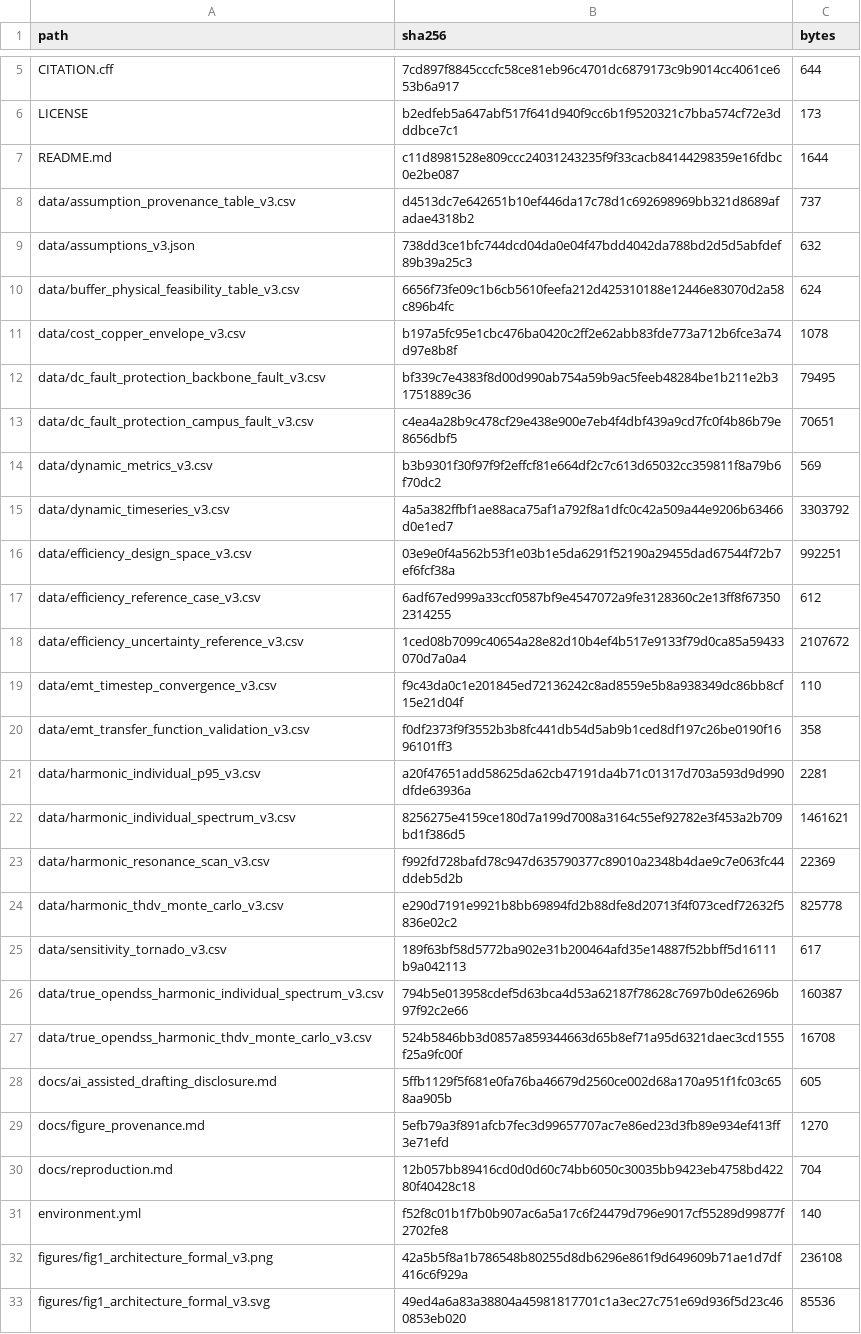
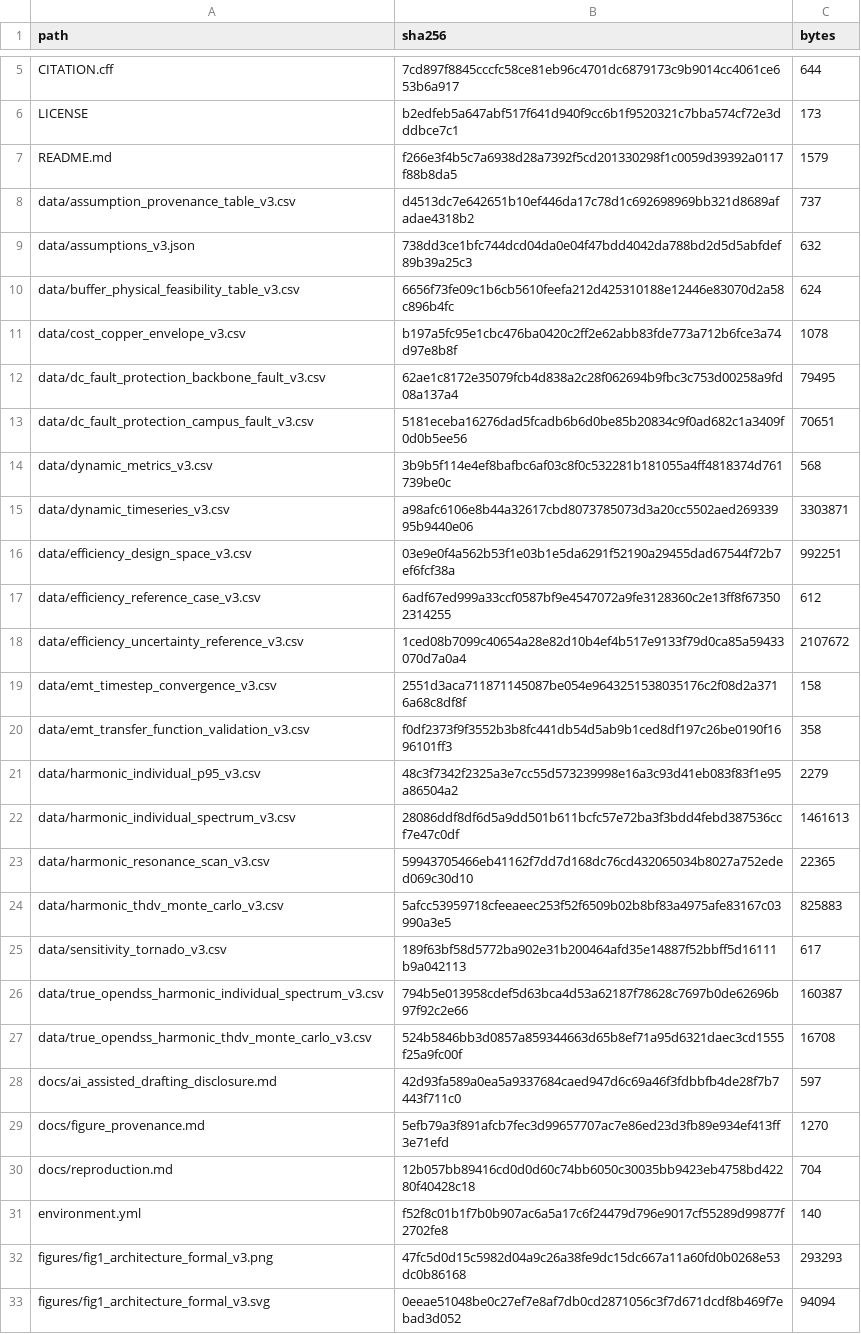
Before and after one commit to SavannahY/dc-ai-factory-backbone-reproducibility, a CSV file: MANIFEST_SHA256.csv, drawn as a sheet; only a part is shown, gaps mark what is left out; the diff covers the shown part only.

```diff
--- a/MANIFEST_SHA256.csv
+++ b/MANIFEST_SHA256.csv
@@ -6,3 +6,3 @@ CITATION.cff,7cd897f8845cccfc58ce81eb96c4701dc6879173c9b9014cc4061ce653b6a917,64
 LICENSE,b2edfeb5a647abf517f641d940f9cc6b1f9520321c7bba574cf72e3dddbce7c1,173
-README.md,c11d8981528e809ccc24031243235f9f33cacb84144298359e16fdbc0e2be087,1644
+README.md,f266e3f4b5c7a6938d28a7392f5cd201330298f1c0059d39392a0117f88b8da5,1579
 data/assumption_provenance_table_v3.csv,d4513dc7e642651b10ef446da17c78d1c692698969bb321d8689afadae4318b2,737
@@ -11,6 +11,6 @@ data/buffer_physical_feasibility_table_v3.csv,6656f73fe09c1b6cb5610feefa212d4253
 data/cost_copper_envelope_v3.csv,b197a5fc95e1cbc476ba0420c2ff2e62abb83fde773a712b6fce3a74d97e8b8f,1078
-data/dc_fault_protection_backbone_fault_v3.csv,bf339c7e4383f8d00d990ab754a59b9ac5feeb48284be1b211e2b31751889c36,79495
-data/dc_fault_protection_campus_fault_v3.csv,c4ea4a28b9c478cf29e438e900e7eb4f4dbf439a9cd7fc0f4b86b79e8656dbf5,70651
-data/dynamic_metrics_v3.csv,b3b9301f30f97f9f2effcf81e664df2c7c613d65032cc359811f8a79b6f70dc2,569
-data/dynamic_timeseries_v3.csv,4a5a382ffbf1ae88aca75af1a792f8a1dfc0c42a509a44e9206b63466d0e1ed7,3303792
+data/dc_fault_protection_backbone_fault_v3.csv,62ae1c8172e35079fcb4d838a2c28f062694b9fbc3c753d00258a9fd08a137a4,79495
+data/dc_fault_protection_campus_fault_v3.csv,5181eceba16276dad5fcadb6b6d0be85b20834c9f0ad682c1a3409f0d0b5ee56,70651
+data/dynamic_metrics_v3.csv,3b9b5f114e4ef8bafbc6af03c8f0c532281b181055a4ff4818374d761739be0c,568
+data/dynamic_timeseries_v3.csv,a98afc6106e8b44a32617cbd8073785073d3a20cc5502aed26933995b9440e06,3303871
 data/efficiency_design_space_v3.csv,03e9e0f4a562b53f1e03b1e5da6291f52190a29455dad67544f72b7ef6fcf38a,992251
@@ -18,8 +18,8 @@ data/efficiency_reference_case_v3.csv,6adf67ed999a33ccf0587bf9e4547072a9fe312836
 data/efficiency_uncertainty_reference_v3.csv,1ced08b7099c40654a28e82d10b4ef4b517e9133f79d0ca85a59433070d7a0a4,2107672
-data/emt_timestep_convergence_v3.csv,f9c43da0c1e201845ed72136242c8ad8559e5b8a938349dc86bb8cf15e21d04f,110
+data/emt_timestep_convergence_v3.csv,2551d3aca711871145087be054e9643251538035176c2f08d2a3716a68c8df8f,158
 data/emt_transfer_function_validation_v3.csv,f0df2373f9f3552b3b8fc441db54d5ab9b1ced8df197c26be0190f1696101ff3,358
-data/harmonic_individual_p95_v3.csv,a20f47651add58625da62cb47191da4b71c01317d703a593d9d990dfde63936a,2281
-data/harmonic_individual_spectrum_v3.csv,8256275e4159ce180d7a199d7008a3164c55ef92782e3f453a2b709bd1f386d5,1461621
-data/harmonic_resonance_scan_v3.csv,f992fd728bafd78c947d635790377c89010a2348b4dae9c7e063fc44ddeb5d2b,22369
-data/harmonic_thdv_monte_carlo_v3.csv,e290d7191e9921b8bb69894fd2b88dfe8d20713f4f073cedf72632f5836e02c2,825778
+data/harmonic_individual_p95_v3.csv,48c3f7342f2325a3e7cc55d573239998e16a3c93d41eb083f83f1e95a86504a2,2279
+data/harmonic_individual_spectrum_v3.csv,28086ddf8df6d5a9dd501b611bcfc57e72ba3f3bdd4febd387536ccf7e47c0df,1461613
+data/harmonic_resonance_scan_v3.csv,59943705466eb41162f7dd7d168dc76cd432065034b8027a752eded069c30d10,22365
+data/harmonic_thdv_monte_carlo_v3.csv,5afcc53959718cfeeaeec253f52f6509b02b8bf83a4975afe83167c03990a3e5,825883
 data/sensitivity_tornado_v3.csv,189f63bf58d5772ba902e31b200464afd35e14887f52bbff5d16111b9a042113,617
@@ -27,3 +27,3 @@ data/true_opendss_harmonic_individual_spectrum_v3.csv,794b5e013958cdef5d63bca4d5
 data/true_opendss_harmonic_thdv_monte_carlo_v3.csv,524b5846bb3d0857a859344663d65b8ef71a95d6321daec3cd1555f25a9fc00f,16708
-docs/ai_assisted_drafting_disclosure.md,5ffb1129f5f681e0fa76ba46679d2560ce002d68a170a951f1fc03c658aa905b,605
+docs/ai_assisted_drafting_disclosure.md,42d93fa589a0ea5a9337684caed947d6c69a46f3fdbbfb4de28f7b7443f711c0,597
 docs/figure_provenance.md,5efb79a3f891afcb7fec3d99657707ac7e86ed23d3fb89e934ef413ff3e71efd,1270
@@ -31,3 +31,3 @@ docs/reproduction.md,12b057bb89416cd0d0d60c74bb6050c30035bb9423eb4758bd42280f404
 environment.yml,f52f8c01b1f7b0b907ac6a5a17c6f24479d796e9017cf55289d99877f2702fe8,140
-figures/fig1_architecture_formal_v3.png,42a5b5f8a1b786548b80255d8db6296e861f9d649609b71ae1d7df416c6f929a,236108
-figures/fig1_architecture_formal_v3.svg,49ed4a6a83a38804a45981817701c1a3ec27c751e69d936f5d23c460853eb020,85536
+figures/fig1_architecture_formal_v3.png,47fc5d0d15c5982d04a9c26a38fe9dc15dc667a11a60fd0b0268e53dc0b86168,293293
+figures/fig1_architecture_formal_v3.svg,0eeae51048be0c27ef7e8af7db0cd2871056c3f7d671dcdf8b469f7ebad3d052,94094
```
Also changed, not shown: 38 edited cells elsewhere in this file, data/dc_fault_protection_backbone_fault_v3.csv, data/dynamic_metrics_v3.csv, 31 other files.
